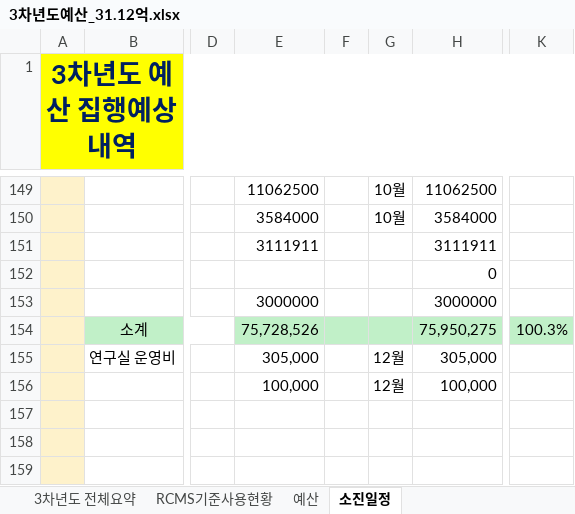
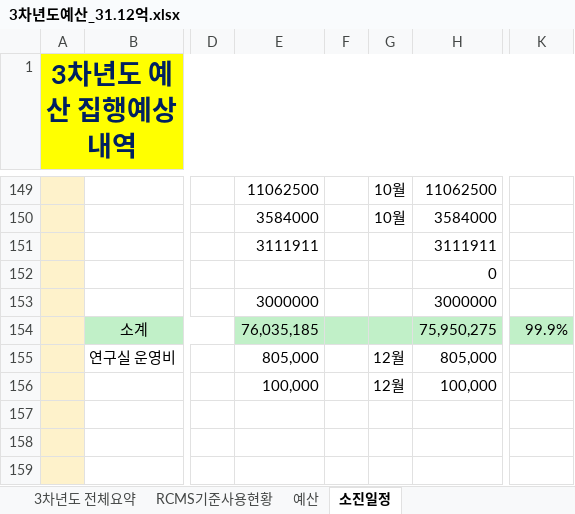
Before and after one commit to vectorcont62-dev/SSSU-third, an Excel workbook: 3차년도예산_31.12억.xlsx, sheet 소진일정, drawn as a sheet; only a part is shown, gaps mark what is left out; values as stored, in another font and other column widths than the file's, no borders; charts and pictures not drawn; the diff covers the shown part only; the diff names each change by its address in the sheet, - before the commit and + after, or states it on an @@ line.

```diff
--- a/3차년도예산_31.12억.xlsx (sheet 소진일정)
+++ b/3차년도예산_31.12억.xlsx (sheet 소진일정)
-E154: 75,728,526
+E154: 76,035,185
-K154: 100.3%
+K154: 99.9%
-E155: 305,000
+E155: 805,000
-H155: 305,000
+H155: 805,000
```
Also changed, not shown: 6 added rows, 6 removed rows and 36 edited cells elsewhere in this sheet, sheet 예산, sheet 3차년도 전체요약, sheet 3차년도 사업비 편성 총괄표, sheet 재정투자 계획 총괄표, 대응자금, sheet RCMS기준사용현황, sheet 3차년도 사업비 소진현황 (지출), formulas that keep their value, charts or pictures, 현장실사 251130 기준 RCMS 활용내역 정리/20251203_RCMS 연구비 사용 내역.xlsx, 7 other files.
